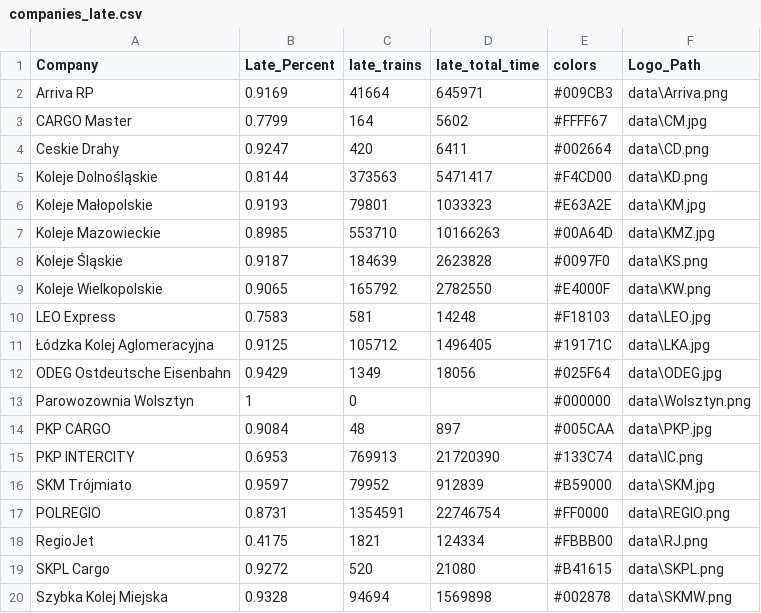
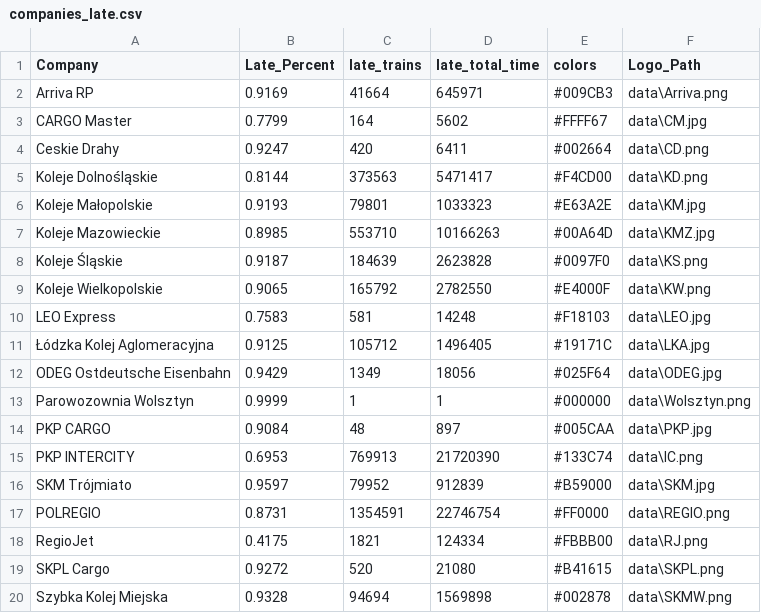
Before and after one commit to adammielniczuk/dash, a CSV file: dashboard/data/companies_late.csv, drawn as a sheet.

```diff
--- a/dashboard/data/companies_late.csv
+++ b/dashboard/data/companies_late.csv
@@ -12,3 +12,3 @@ LEO Express,0.7583,581,14248,#F18103,data\LEO.jpg
 ODEG Ostdeutsche Eisenbahn,0.9429,1349,18056,#025F64,data\ODEG.jpg
-Parowozownia Wolsztyn,1,0,,#000000,data\Wolsztyn.png
+Parowozownia Wolsztyn,0.9999,1,1,#000000,data\Wolsztyn.png
 PKP CARGO ,0.9084,48,897,#005CAA,data\PKP.jpg
```
Also changed, not shown: 6 other files.
